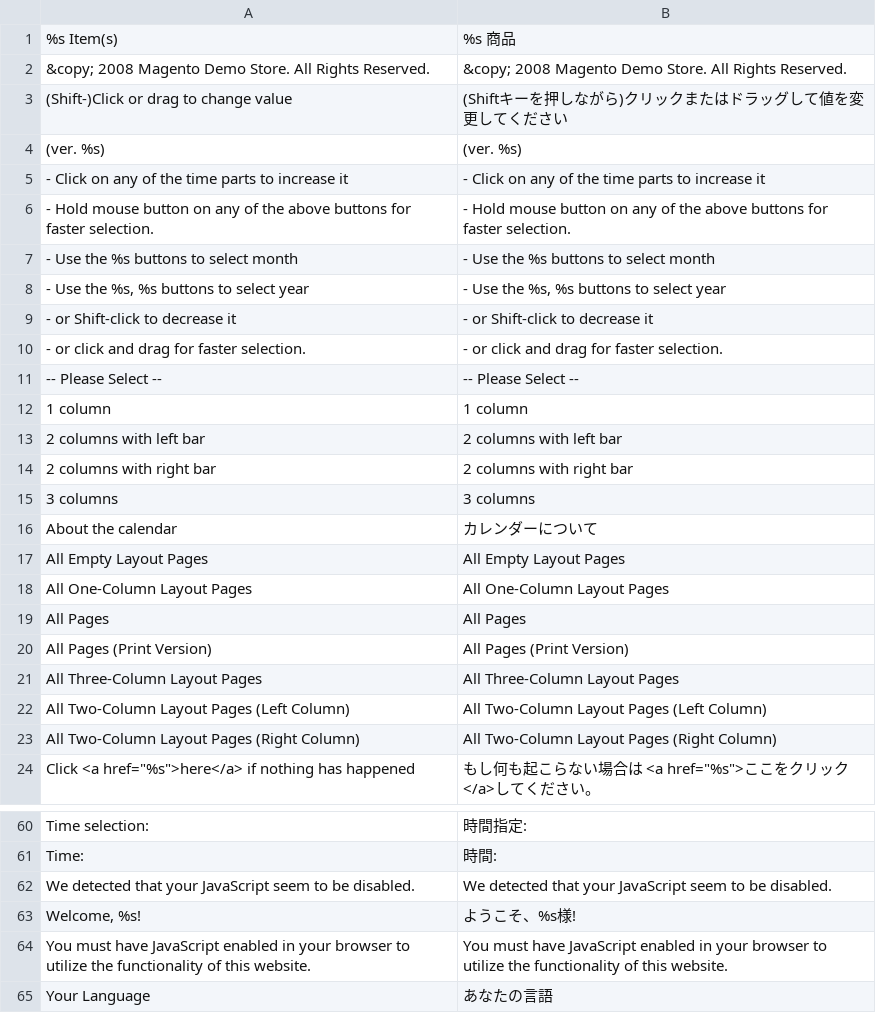
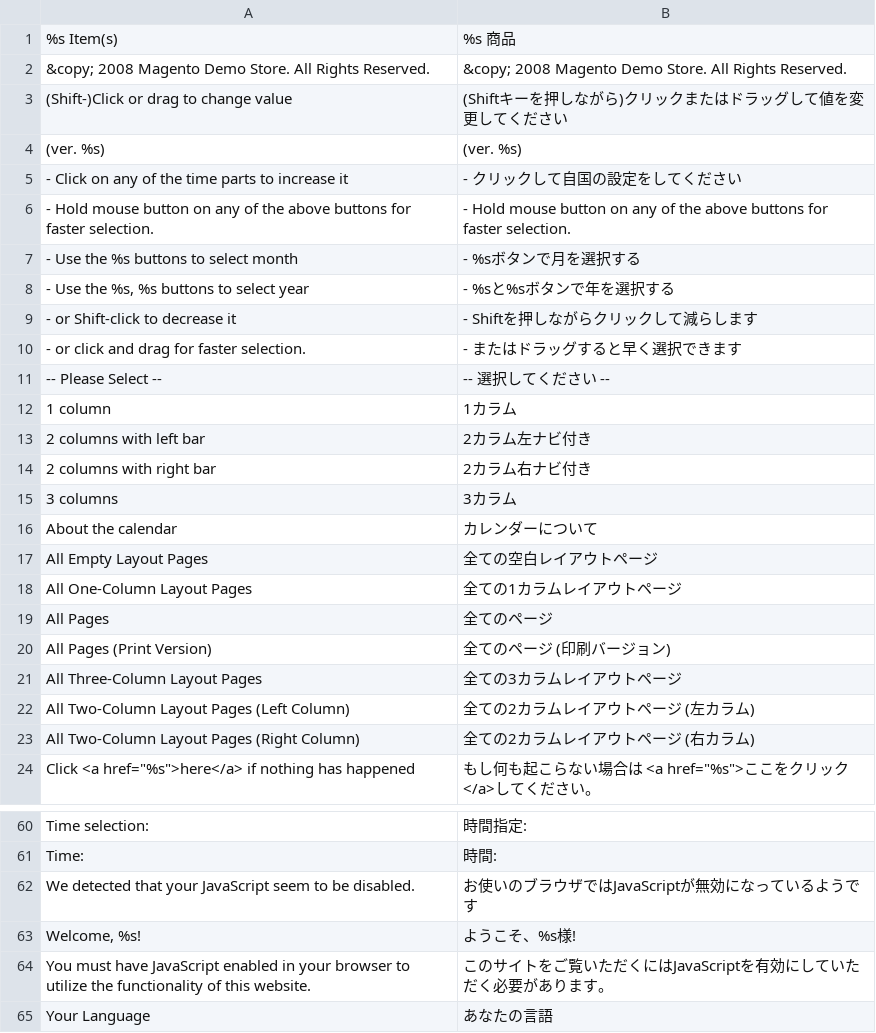
Before and after one commit to HirokazuNishi/Magento-Japanese-Translation, a CSV file: ja_JP/Mage_Page.csv, drawn as a sheet; only a part is shown, gaps mark what is left out; the diff covers the shown part only.

Commit message:
modified:   ja_JP/Mage_Bundle.csv 	modified:   ja_JP/Mage_Catalog.csv 	modified:   ja_JP/Mage_CatalogRule.csv 	modified:   ja_JP/Mage_Centinel.csv 	modified:   ja_JP/Mage_Core.csv 	modified:   ja_JP/Mage_Eav.csv 	modified:   ja_JP/Mage_GoogleBase.csv 	modified:   ja_JP/Mage_Media.csv 	modified:   ja_JP/Mage_Newsletter.csv 	modified:   ja_JP/Mage_Page.csv 	modified:   ja_JP/Mage_Paygate.csv 	modified:   ja_JP/Mage_Payment.csv 	modified:   ja_JP/Mage_Poll.csv 	modified:   ja_JP/Mage_Rating.csv 	modified:   ja_JP/Mage_Review.csv 	modified:   ja_JP/Mage_Rss.csv 	modified:   ja_JP/Mage_Sales.csv 	modified:   ja_JP/Mage_SalesRule.csv 	modified:   ja_JP/Mage_Sendfriend.csv 	modified:   ja_JP/Mage_Sitemap.csv 	modified:   ja_JP/Mage_Tag.csv 	modified:   ja_JP/Mage_Wishlist.csv

```diff
--- a/ja_JP/Mage_Page.csv
+++ b/ja_JP/Mage_Page.csv
@@ -4,21 +4,21 @@
 "(ver. %s)","(ver. %s)"
-"- Click on any of the time parts to increase it","- Click on any of the time parts to increase it"
+"- Click on any of the time parts to increase it","- クリックして自国の設定をしてください"
 "- Hold mouse button on any of the above buttons for faster selection.","- Hold mouse button on any of the above buttons for faster selection."
-"- Use the %s buttons to select month","- Use the %s buttons to select month"
-"- Use the %s, %s buttons to select year","- Use the %s, %s buttons to select year"
-"- or Shift-click to decrease it","- or Shift-click to decrease it"
-"- or click and drag for faster selection.","- or click and drag for faster selection."
-"-- Please Select --","-- Please Select --"
-"1 column","1 column"
-"2 columns with left bar","2 columns with left bar"
-"2 columns with right bar","2 columns with right bar"
-"3 columns","3 columns"
+"- Use the %s buttons to select month","- %sボタンで月を選択する"
+"- Use the %s, %s buttons to select year","- %sと%sボタンで年を選択する"
+"- or Shift-click to decrease it","- Shiftを押しながらクリックして減らします"
+"- or click and drag for faster selection.","- またはドラッグすると早く選択できます"
+"-- Please Select --","-- 選択してください --"
+"1 column","1カラム"
+"2 columns with left bar","2カラム左ナビ付き"
+"2 columns with right bar","2カラム右ナビ付き"
+"3 columns","3カラム"
 "About the calendar","カレンダーについて"
-"All Empty Layout Pages","All Empty Layout Pages"
-"All One-Column Layout Pages","All One-Column Layout Pages"
-"All Pages","All Pages"
-"All Pages (Print Version)","All Pages (Print Version)"
-"All Three-Column Layout Pages","All Three-Column Layout Pages"
-"All Two-Column Layout Pages (Left Column)","All Two-Column Layout Pages (Left Column)"
-"All Two-Column Layout Pages (Right Column)","All Two-Column Layout Pages (Right Column)"
+"All Empty Layout Pages","全ての空白レイアウトページ"
+"All One-Column Layout Pages","全ての1カラムレイアウトページ"
+"All Pages","全てのページ"
+"All Pages (Print Version)","全てのページ (印刷バージョン)"
+"All Three-Column Layout Pages","全ての3カラムレイアウトページ"
+"All Two-Column Layout Pages (Left Column)","全ての2カラムレイアウトページ (左カラム)"
+"All Two-Column Layout Pages (Right Column)","全ての2カラムレイアウトページ (右カラム)"
 "Click <a href=""%s"">here</a> if nothing has happened","もし何も起こらない場合は <a href=""%s"">ここをクリック</a>してください。"
@@ -61,5 +61,5 @@
 "Time:","時間:"
-"We detected that your JavaScript seem to be disabled.","We detected that your JavaScript seem to be disabled."
+"We detected that your JavaScript seem to be disabled.","お使いのブラウザではJavaScriptが無効になっているようです"
 "Welcome, %s!","ようこそ、%s様!"
-"You must have JavaScript enabled in your browser to utilize the functionality of this website.","You must have JavaScript enabled in your browser to utilize the functionality of this website."
+"You must have JavaScript enabled in your browser to utilize the functionality of this website.","このサイトをご覧いただくにはJavaScriptを有効にしていただく必要があります。"
 "Your Language","あなたの言語"
```
Also changed, not shown: 12 edited cells elsewhere in this file, ja_JP/Mage_Centinel.csv, ja_JP/Mage_Eav.csv, 19 other files.
